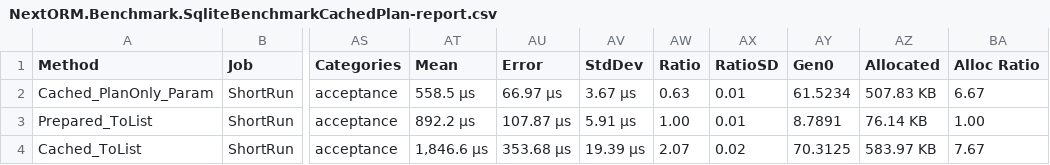
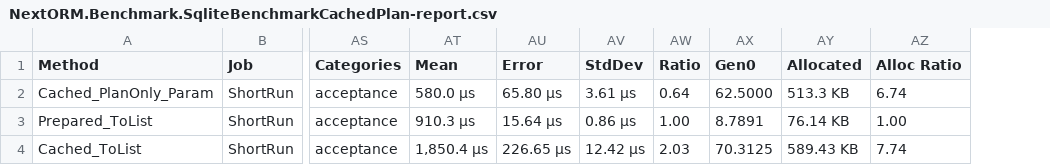
Before and after one commit to AlexeyShirshov/nextorm, a CSV file: benchmarks/BenchmarkDotNet.Artifacts/results/NextORM.Benchmark.SqliteBenchmarkCachedPlan-report.csv, drawn as a sheet; only a part is shown, gaps mark what is left out; removed rows and columns are numbered as before the commit, all else as after; the diff names each change by its address in the sheet, - before the commit and + after, or states it on an @@ line.

```diff
--- a/benchmarks/BenchmarkDotNet.Artifacts/results/NextORM.Benchmark.SqliteBenchmarkCachedPlan-report.csv
+++ b/benchmarks/BenchmarkDotNet.Artifacts/results/NextORM.Benchmark.SqliteBenchmarkCachedPlan-report.csv
-column AX (RatioSD), rows 2-4: 0.01 | 0.01 | 0.02
-AT2 (Mean): 558.5 μs
+AT2 (Mean): 580.0 μs
-AU2 (Error): 66.97 μs
+AU2 (Error): 65.80 μs
-AV2 (StdDev): 3.67 μs
+AV2 (StdDev): 3.61 μs
-AW2 (Ratio): 0.63
+AW2 (Ratio): 0.64
-AX2 (Gen0): 61.5234
+AX2 (Gen0): 62.5000
-AY2 (Allocated): 507.83 KB
+AY2 (Allocated): 513.3 KB
-AZ2 (Alloc Ratio): 6.67
+AZ2 (Alloc Ratio): 6.74
-AT3 (Mean): 892.2 μs
+AT3 (Mean): 910.3 μs
-AU3 (Error): 107.87 μs
+AU3 (Error): 15.64 μs
-AV3 (StdDev): 5.91 μs
+AV3 (StdDev): 0.86 μs
-AT4 (Mean): 1,846.6 μs
+AT4 (Mean): 1,850.4 μs
-AU4 (Error): 353.68 μs
+AU4 (Error): 226.65 μs
-AV4 (StdDev): 19.39 μs
+AV4 (StdDev): 12.42 μs
-AW4 (Ratio): 2.07
+AW4 (Ratio): 2.03
-AY4 (Allocated): 583.97 KB
+AY4 (Allocated): 589.43 KB
-AZ4 (Alloc Ratio): 7.67
+AZ4 (Alloc Ratio): 7.74
```
Also changed, not shown: benchmarks/BenchmarkDotNet.Artifacts/results/NextORM.Benchmark.InMemoryBenchmarkAggregates-report.csv, benchmarks/BenchmarkDotNet.Artifacts/results/NextORM.Benchmark.InMemoryBenchmarkGroupBy-report.csv, 41 other files.
